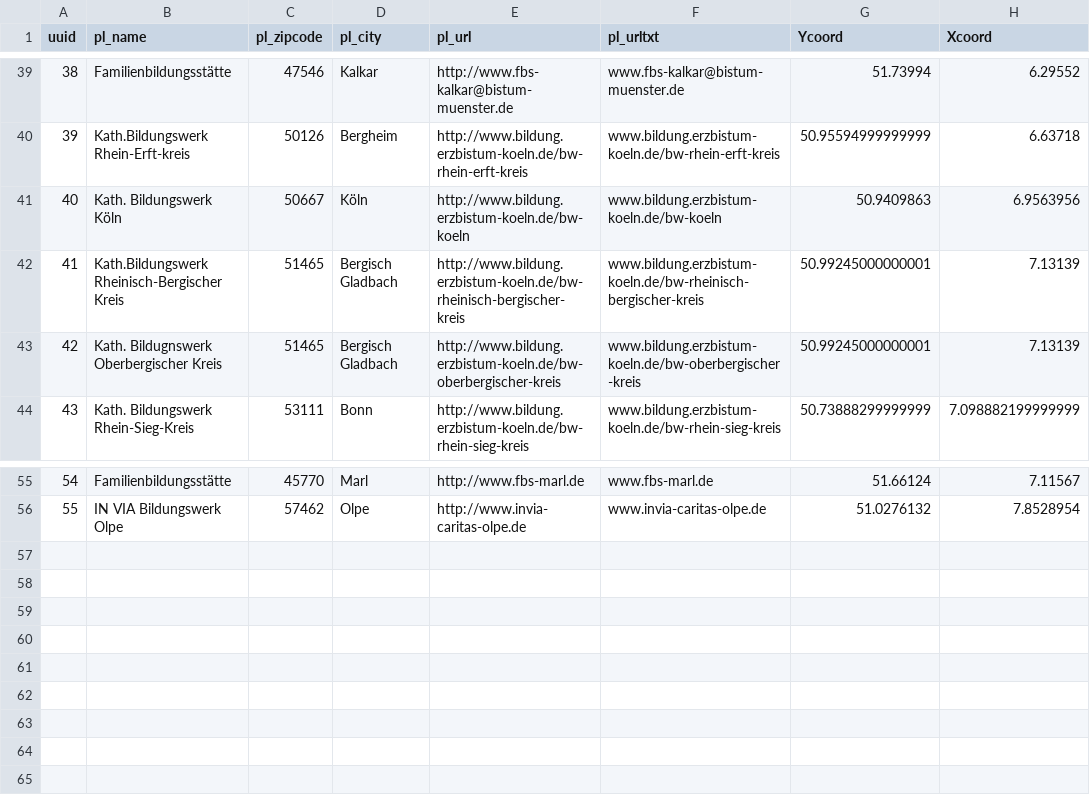
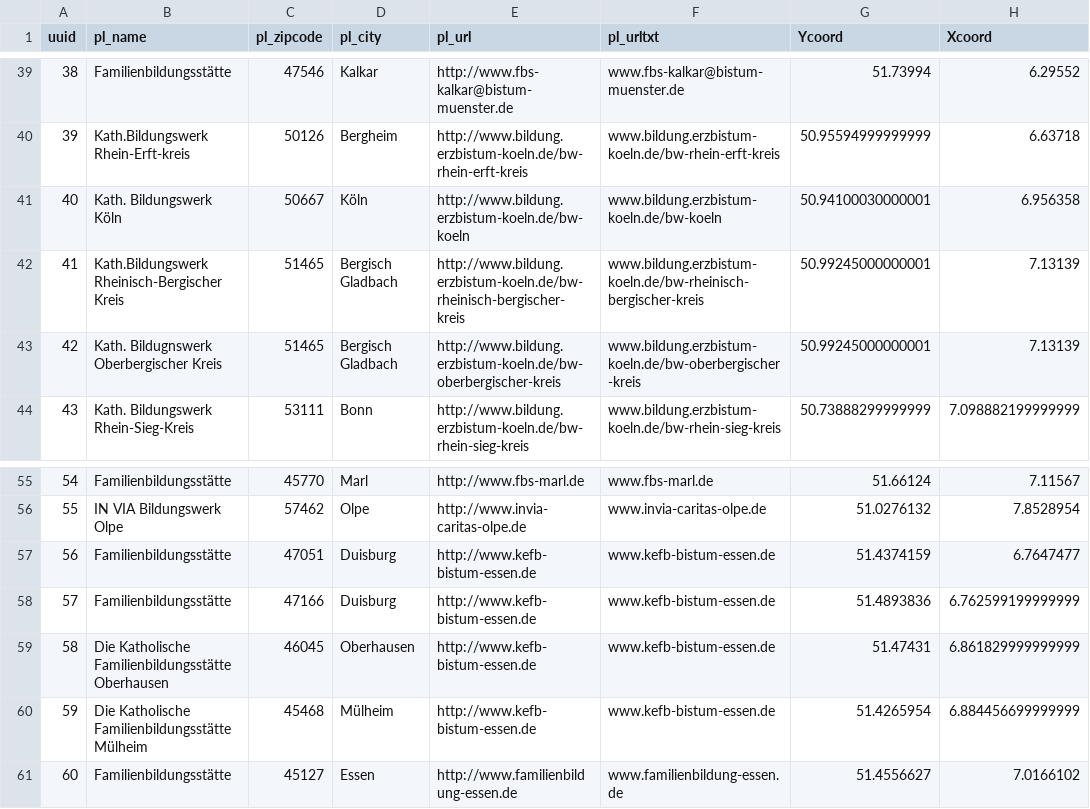
Before and after one commit to kidix/kurssuche, a CSV file: data/kidixplaces.csv, drawn as a sheet; only a part is shown, gaps mark what is left out; the diff names each change by its address in the sheet, - before the commit and + after, or states it on an @@ line.

Commit message:
Update Storelocations

```diff
--- a/data/kidixplaces.csv
+++ b/data/kidixplaces.csv
-G41 (Ycoord): 50.9409863
+G41 (Ycoord): 50.94100030000001
-H41 (Xcoord): 6.9563956
+H41 (Xcoord): 6.956358
+row 57: 56 | Familienbildungsstätte | 47051 | Duisburg | http://www.kefb-bistum-essen.de | www.kefb-bistum-essen.de | 51.4374159 | 6.7647477
+row 58: 57 | Familienbildungsstätte | 47166 | Duisburg | http://www.kefb-bistum-essen.de | www.kefb-bistum-essen.de | 51.4893836 | 6.762599199999999
+row 59: 58 | Die Katholische Familienbildungsstätte Oberhausen | 46045 | Oberhausen | http://www.kefb-bistum-essen.de | www.kefb-bistum-essen.de | 51.47431 | 6.861829999999999
+row 60: 59 | Die Katholische Familienbildungsstätte Mülheim | 45468 | Mülheim | http://www.kefb-bistum-essen.de | www.kefb-bistum-essen.de | 51.4265954 | 6.884456699999999
+row 61: 60 | Familienbildungsstätte | 45127 | Essen | http://www.familienbildung-essen.de | www.familienbildung-essen.de | 51.4556627 | 7.0166102
```
